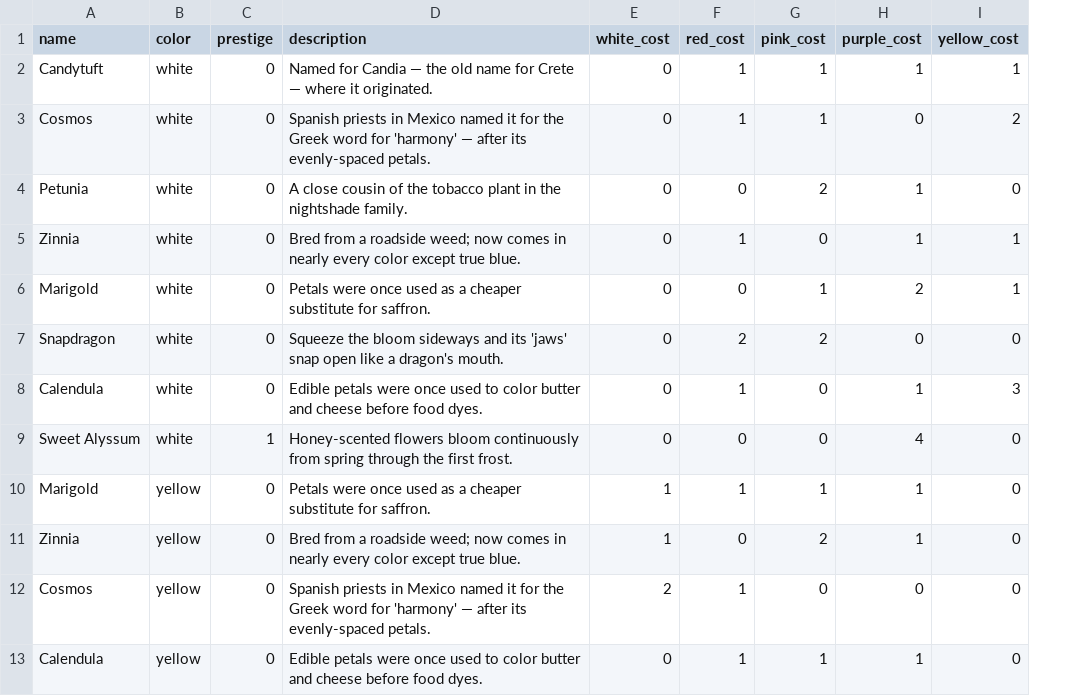
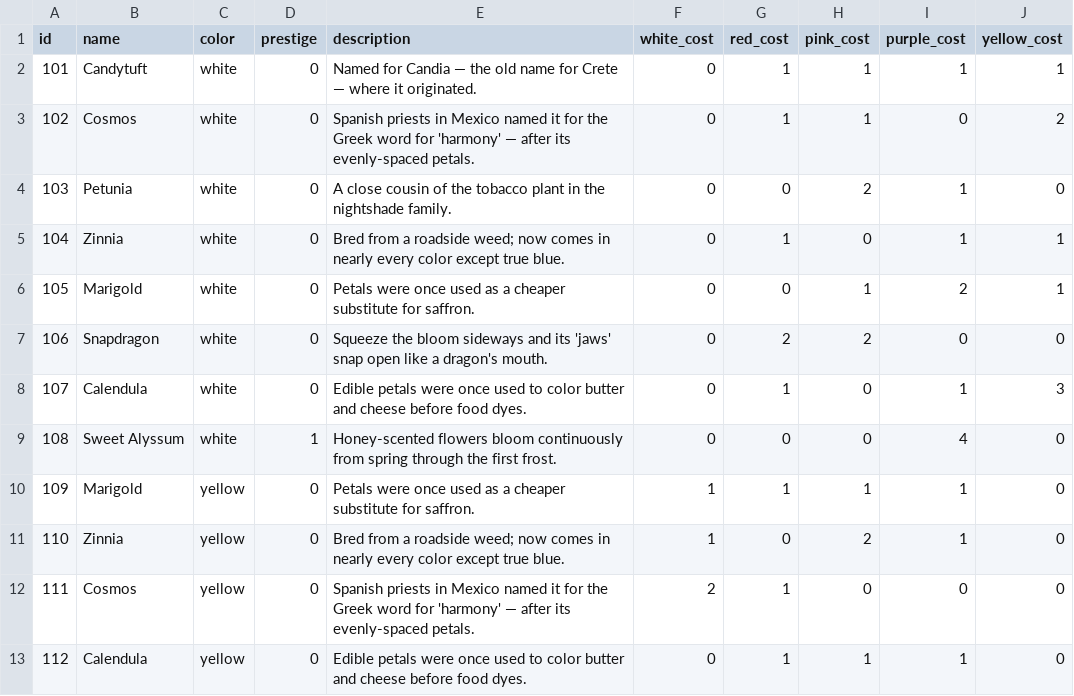
Before and after one commit to aksmas/bloom, a CSV file: data/tier1_plants.csv, drawn as a sheet; only a part is shown; the diff names each change by its address in the sheet, - before the commit and + after, or states it on an @@ line.

```diff
--- a/data/tier1_plants.csv
+++ b/data/tier1_plants.csv
+column A (id), rows 2-13: 101 | 102 | 103 | 104 | 105 | 106 | 107 | 108 | 109 | 110 | 111 | 112
```
Also changed, not shown: data/butterflies.csv, data/tier2_plants.csv, 4 other files.
